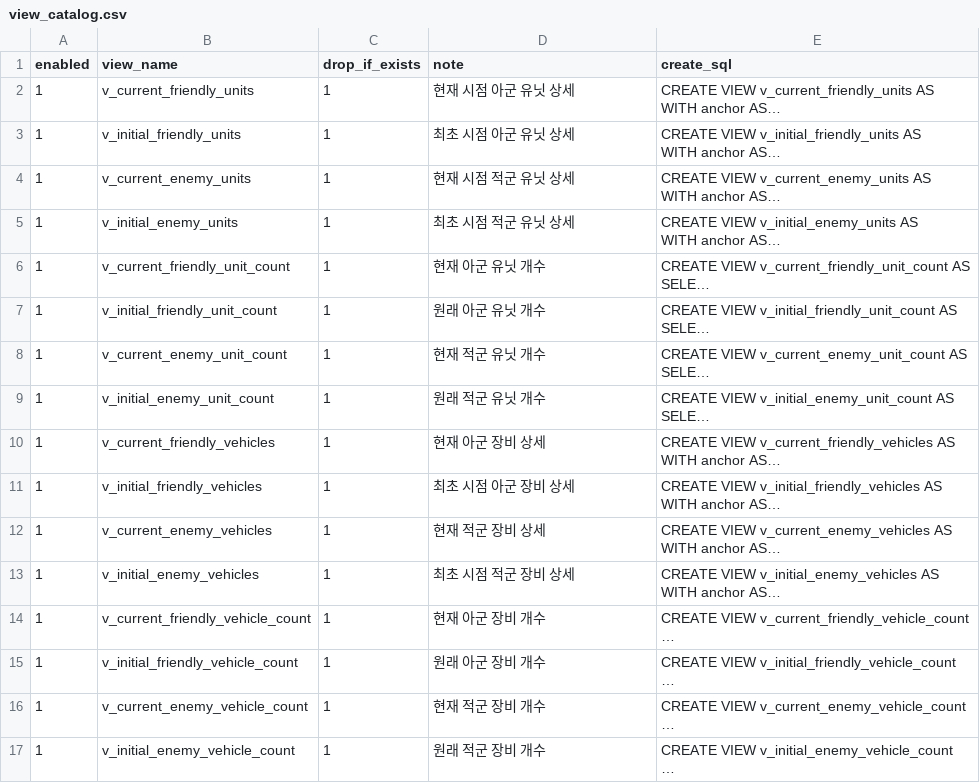
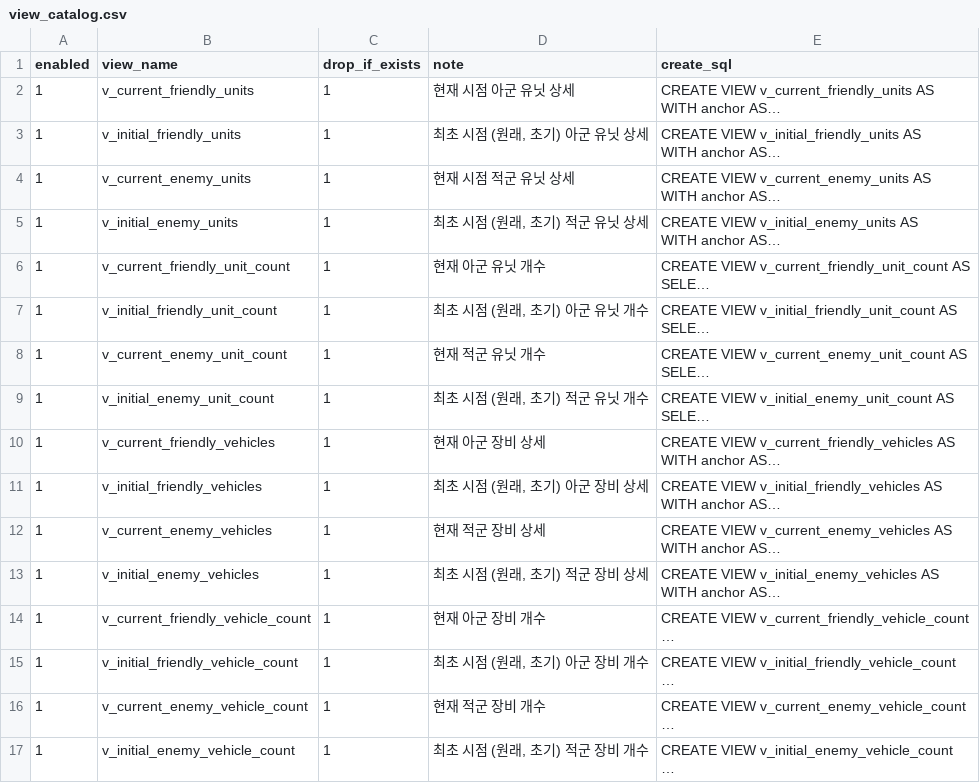
Before and after one commit to unique-chan/A3CCS-Text2SQL, a CSV file: text2sql_prompts/SQL_cheating_sheets/view_catalog.csv, drawn as a sheet; long unchanged cells end in …; the diff names each change by its address in the sheet, - before the commit and + after, or states it on an @@ line.

```diff
--- a/text2sql_prompts/SQL_cheating_sheets/view_catalog.csv
+++ b/text2sql_prompts/SQL_cheating_sheets/view_catalog.csv
-D3 (note): 최초 시점 아군 유닛 상세
+D3 (note): 최초 시점 (원래, 초기) 아군 유닛 상세
-D5 (note): 최초 시점 적군 유닛 상세
+D5 (note): 최초 시점 (원래, 초기) 적군 유닛 상세
-D7 (note): 원래 아군 유닛 개수
+D7 (note): 최초 시점 (원래, 초기) 아군 유닛 개수
-D9 (note): 원래 적군 유닛 개수
+D9 (note): 최초 시점 (원래, 초기) 적군 유닛 개수
-D11 (note): 최초 시점 아군 장비 상세
+D11 (note): 최초 시점 (원래, 초기) 아군 장비 상세
-D13 (note): 최초 시점 적군 장비 상세
+D13 (note): 최초 시점 (원래, 초기) 적군 장비 상세
-D15 (note): 원래 아군 장비 개수
+D15 (note): 최초 시점 (원래, 초기) 아군 장비 개수
-D17 (note): 원래 적군 장비 개수
+D17 (note): 최초 시점 (원래, 초기) 적군 장비 개수
```
Also changed, not shown: 3 other files.
